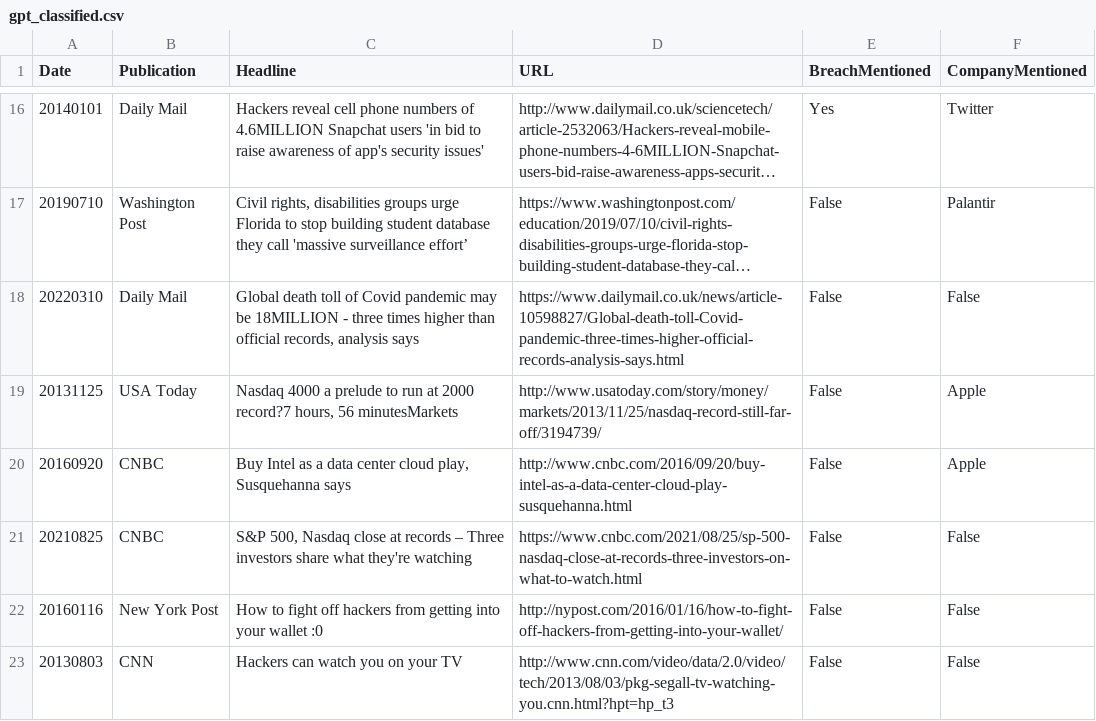
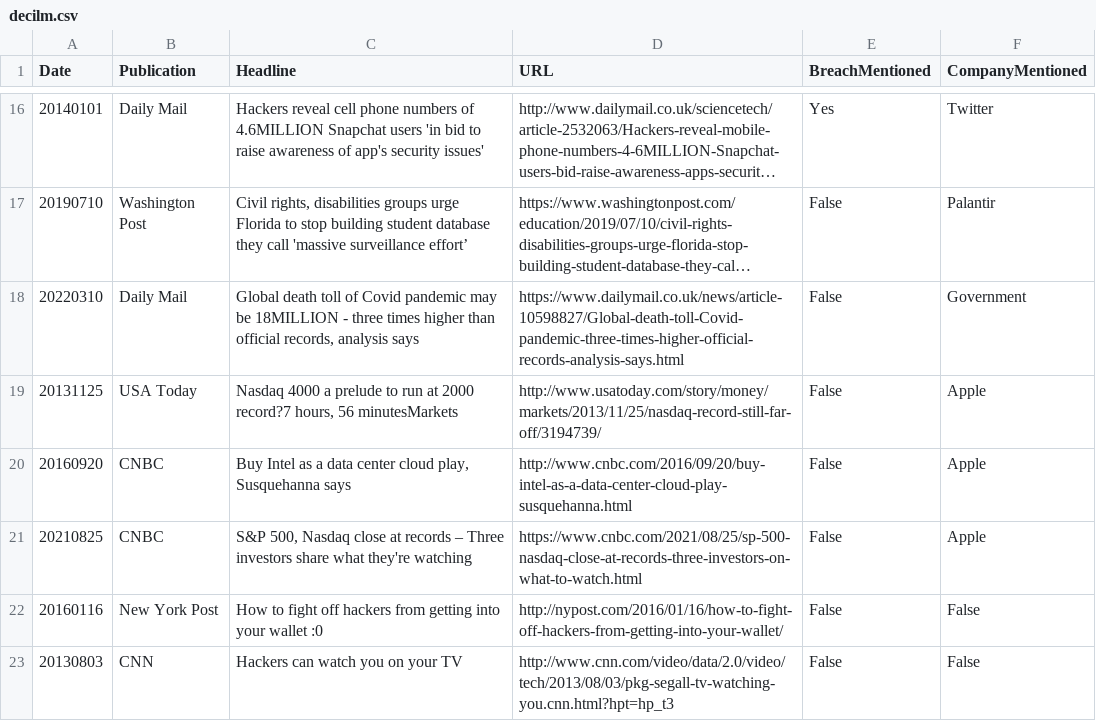
Before and after one commit to Pop101/BreachNews, a CSV file: classify/irr/test_set_gpt/decilm.csv (was classify/irr/test_set_gpt/gpt_classified.csv), drawn as a sheet; only a part is shown, gaps mark what is left out; long unchanged cells end in …; the diff covers the shown part only; the diff names each change by its address in the sheet, - before the commit and + after, or states it on an @@ line.

```diff
--- a/classify/irr/test_set_gpt/gpt_classified.csv
+++ b/classify/irr/test_set_gpt/decilm.csv
-F18 (CompanyMentioned): False
+F18 (CompanyMentioned): Government
-F21 (CompanyMentioned): False
+F21 (CompanyMentioned): Apple
```
Also changed, not shown: 32 edited cells elsewhere in this file, classify/irr/train_set_human/lilli.csv, 4 other files.
